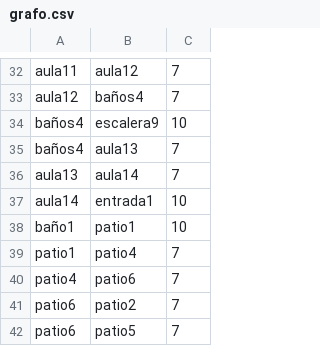
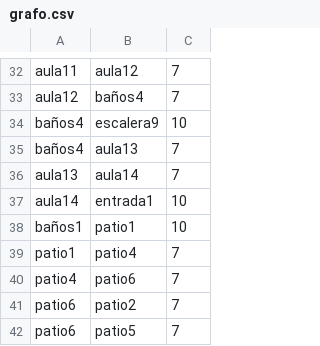
Before and after one commit to RubenZB/TFG, a CSV file: app/src/main/assets/grafo.csv, drawn as a sheet; only a part is shown, gaps mark what is left out.

```diff
--- a/app/src/main/assets/grafo.csv
+++ b/app/src/main/assets/grafo.csv
@@ -37,3 +37,3 @@ aula13,aula14,7
 aula14,entrada1,10
-baño1,patio1,10
+baños1,patio1,10
 patio1,patio4,7
```
Also changed, not shown: app/src/main/assets/transmisores.csv, 11 other files.
